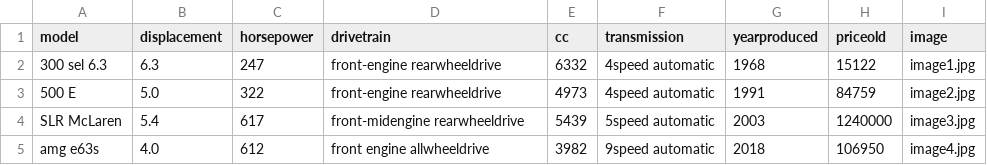
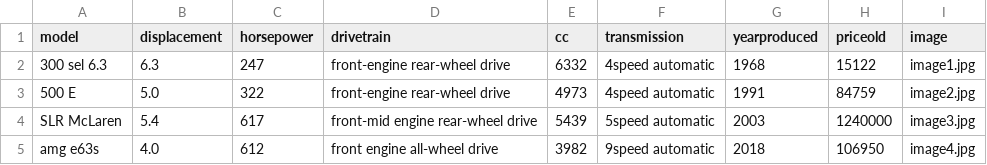
Before and after one commit to lewismcc/lewismcc.github.io, a CSV file: data/carInfo.csv, drawn as a sheet.

```diff
--- a/data/carInfo.csv
+++ b/data/carInfo.csv
@@ -1,5 +1,5 @@
 model,displacement,horsepower,drivetrain,cc,transmission,yearproduced,priceold,image,
-300 sel 6.3,6.3,247,front-engine rearwheeldrive,6332,4speed automatic,1968,15122,image1.jpg,
-500 E,5.0,322,front-engine rearwheeldrive,4973,4speed automatic,1991,84759,image2.jpg,
-SLR McLaren,5.4,617,front-midengine rearwheeldrive,5439,5speed automatic,2003,1240000,image3.jpg,
-amg e63s, 4.0,612,front engine allwheeldrive,3982,9speed automatic,2018,106950,image4.jpg,
+300 sel 6.3,6.3,247,front-engine rear-wheel drive,6332,4speed automatic,1968,15122,image1.jpg,
+500 E,5.0,322,front-engine rear-wheel drive,4973,4speed automatic,1991,84759,image2.jpg,
+SLR McLaren,5.4,617,front-mid engine rear-wheel drive,5439,5speed automatic,2003,1240000,image3.jpg,
+amg e63s, 4.0,612,front engine all-wheel drive,3982,9speed automatic,2018,106950,image4.jpg,
```
Also changed, not shown: 6 other files.
